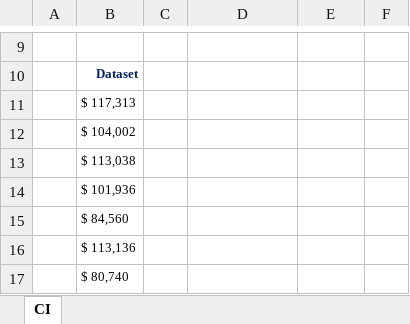
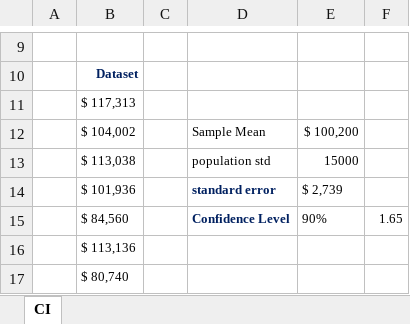
Before and after one commit to giovannicintra/repo, an Excel workbook: The Data Science Course 2021 - All Resources/Part_3_Statistics/S18_L105/3.9.Population-variance-known-z-score-exercise.xlsx, sheet CI, drawn as a sheet; only a part is shown, gaps mark what is left out; values as stored, in another font and other column widths than the file's, no borders; the diff names each change by its address in the sheet, - before the commit and + after, or states it on an @@ line.

```diff
--- a/The Data Science Course 2021 - All Resources/Part_3_Statistics/S18_L105/3.9.Population-variance-known-z-score-exercise.xlsx (sheet CI)
+++ b/The Data Science Course 2021 - All Resources/Part_3_Statistics/S18_L105/3.9.Population-variance-known-z-score-exercise.xlsx (sheet CI)
-D12: (empty)
+D12: Sample Mean
-E12: (empty)
+E12: $ 100,200
-D13: (empty)
+D13: population std
-E13: (empty)
+E13: 15000
-D14: (empty)
+D14: standard error
-E14: (empty)
+E14: $ 2,739
-D15: (empty)
+D15: Confidence Level
-E15: (empty)
+E15: 90%
-F15: (empty)
+F15: 1.65
```
Also changed, not shown: The Data Science Course 2021 - All Resources/Part_3_Statistics/S15_L74/2.3.Categorical-variables.Visualization-techniques-exercise.xlsx, The Data Science Course 2021 - All Resources/Part_3_Statistics/S15_L76/2.4.Numerical-variables.Frequency-distribution-table-exercise.xlsx, 4 other files.
